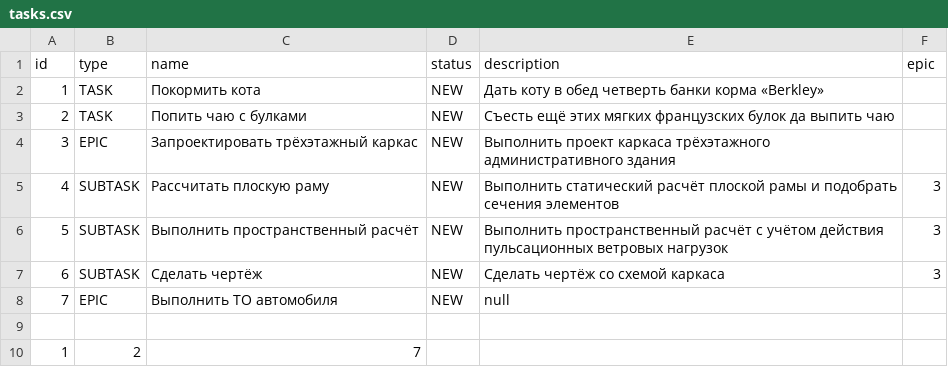
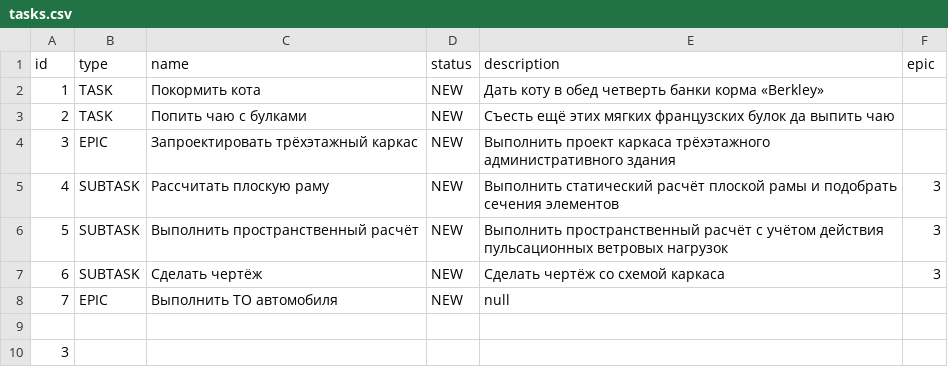
Before and after one commit to damikhaylov/java-sprint2-hw, a CSV file: tasks.csv, drawn as a sheet; removed rows and columns are numbered as before the commit, all else as after; the diff names each change by its address in the sheet, - before the commit and + after, or states it on an @@ line.

Commit message:
fix: исправить метод fromString(String value) в классе FileBackedTasksManager

```diff
--- a/tasks.csv
+++ b/tasks.csv
-row 10: 1 | 2 | 7
+row 10: 3
```
Also changed, not shown: 1 other file.
